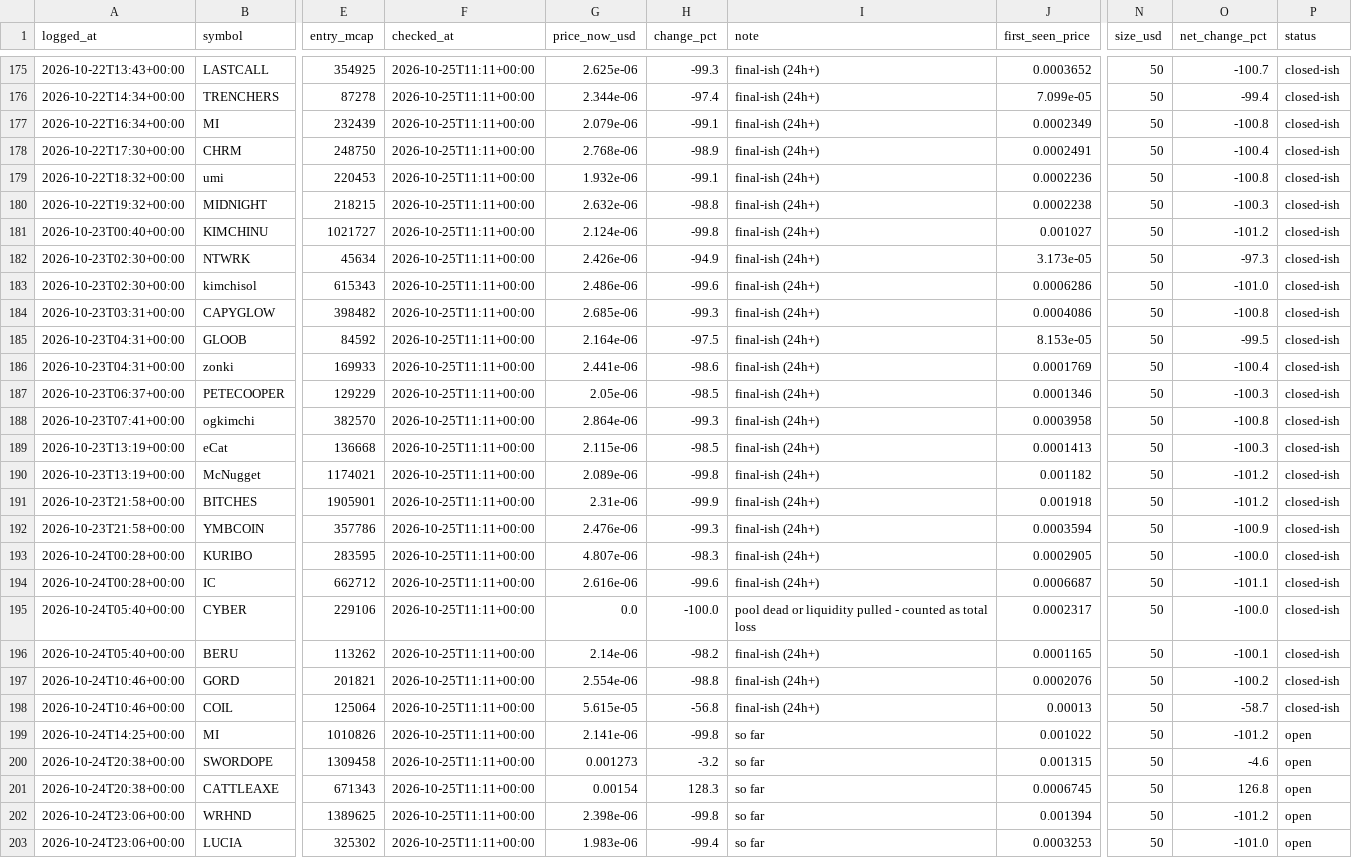
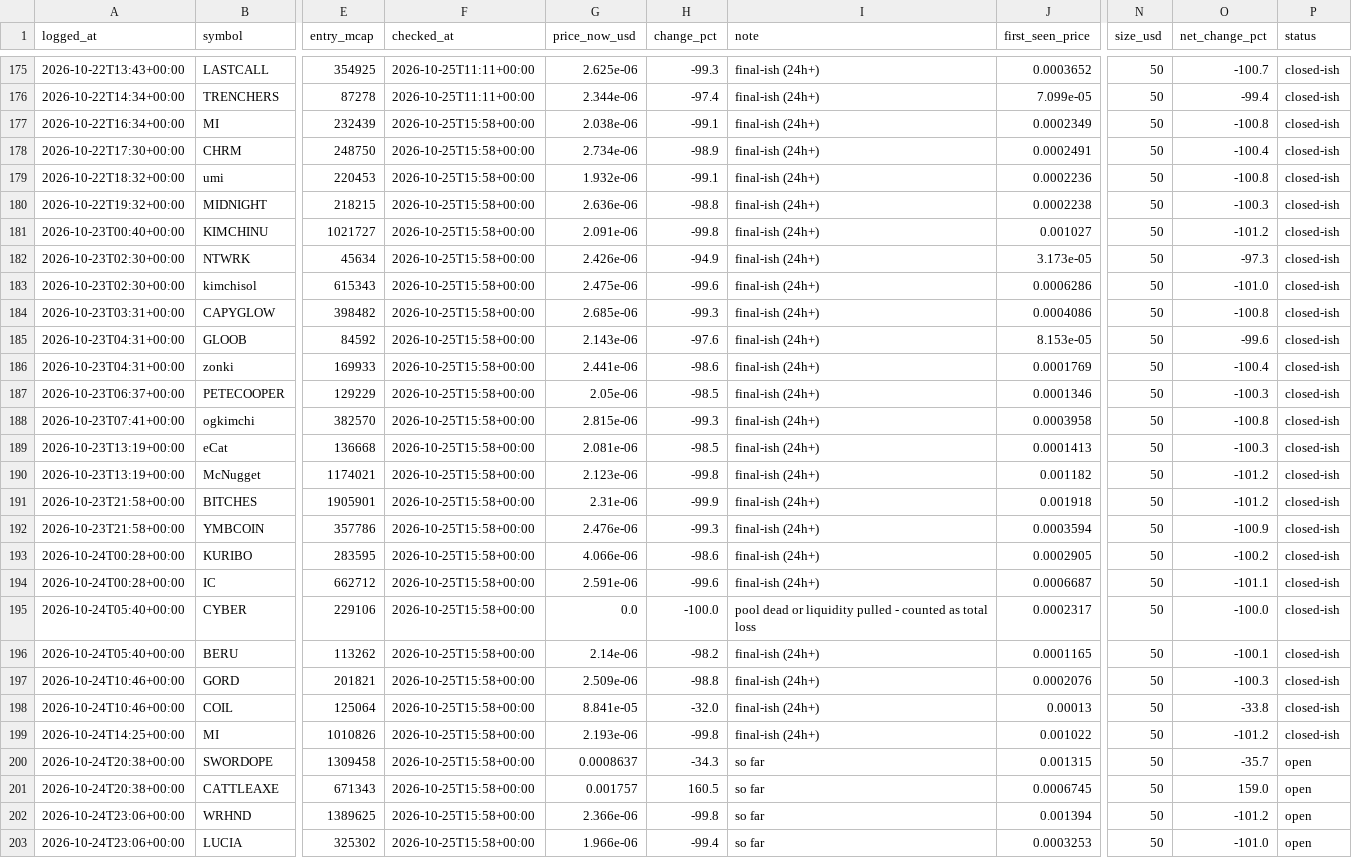
Before and after one commit to mayorzb/nexus-scanner, a CSV file: paper_trades.csv, drawn as a sheet; only a part is shown, gaps mark what is left out; the diff covers the shown part only; the diff names each change by its address in the sheet, - before the commit and + after, or states it on an @@ line.

```diff
--- a/paper_trades.csv
+++ b/paper_trades.csv
-F177:F203 (checked_at): 2026-10-25T11:11+00:00
+F177:F203 (checked_at): 2026-10-25T15:58+00:00
-G177 (price_now_usd): 2.079e-06
+G177 (price_now_usd): 2.038e-06
-G178 (price_now_usd): 2.768e-06
+G178 (price_now_usd): 2.734e-06
-G180 (price_now_usd): 2.632e-06
+G180 (price_now_usd): 2.636e-06
-G181 (price_now_usd): 2.124e-06
+G181 (price_now_usd): 2.091e-06
-G183 (price_now_usd): 2.486e-06
+G183 (price_now_usd): 2.475e-06
-G185 (price_now_usd): 2.164e-06
+G185 (price_now_usd): 2.143e-06
-H185 (change_pct): -97.5
+H185 (change_pct): -97.6
-O185 (net_change_pct): -99.5
+O185 (net_change_pct): -99.6
-G188 (price_now_usd): 2.864e-06
+G188 (price_now_usd): 2.815e-06
-G189 (price_now_usd): 2.115e-06
+G189 (price_now_usd): 2.081e-06
-G190 (price_now_usd): 2.089e-06
+G190 (price_now_usd): 2.123e-06
-G193 (price_now_usd): 4.807e-06
+G193 (price_now_usd): 4.066e-06
-H193 (change_pct): -98.3
+H193 (change_pct): -98.6
-O193 (net_change_pct): -100.0
+O193 (net_change_pct): -100.2
-G194 (price_now_usd): 2.616e-06
+G194 (price_now_usd): 2.591e-06
-G197 (price_now_usd): 2.554e-06
+G197 (price_now_usd): 2.509e-06
-O197 (net_change_pct): -100.2
+O197 (net_change_pct): -100.3
-G198 (price_now_usd): 5.615e-05
+G198 (price_now_usd): 8.841e-05
-H198 (change_pct): -56.8
+H198 (change_pct): -32.0
-O198 (net_change_pct): -58.7
+O198 (net_change_pct): -33.8
-G199 (price_now_usd): 2.141e-06
+G199 (price_now_usd): 2.193e-06
-I199 (note): so far
+I199 (note): final-ish (24h+)
-P199 (status): open
+P199 (status): closed-ish
-G200 (price_now_usd): 0.001273
+G200 (price_now_usd): 0.0008637
-H200 (change_pct): -3.2
+H200 (change_pct): -34.3
-O200 (net_change_pct): -4.6
+O200 (net_change_pct): -35.7
-G201 (price_now_usd): 0.00154
+G201 (price_now_usd): 0.001757
-H201 (change_pct): 128.3
+H201 (change_pct): 160.5
-O201 (net_change_pct): 126.8
+O201 (net_change_pct): 159.0
-G202 (price_now_usd): 2.398e-06
+G202 (price_now_usd): 2.366e-06
-G203 (price_now_usd): 1.983e-06
+G203 (price_now_usd): 1.966e-06
```
Also changed, not shown: 2 added rows and 18 edited cells elsewhere in this file, 6 other files.
